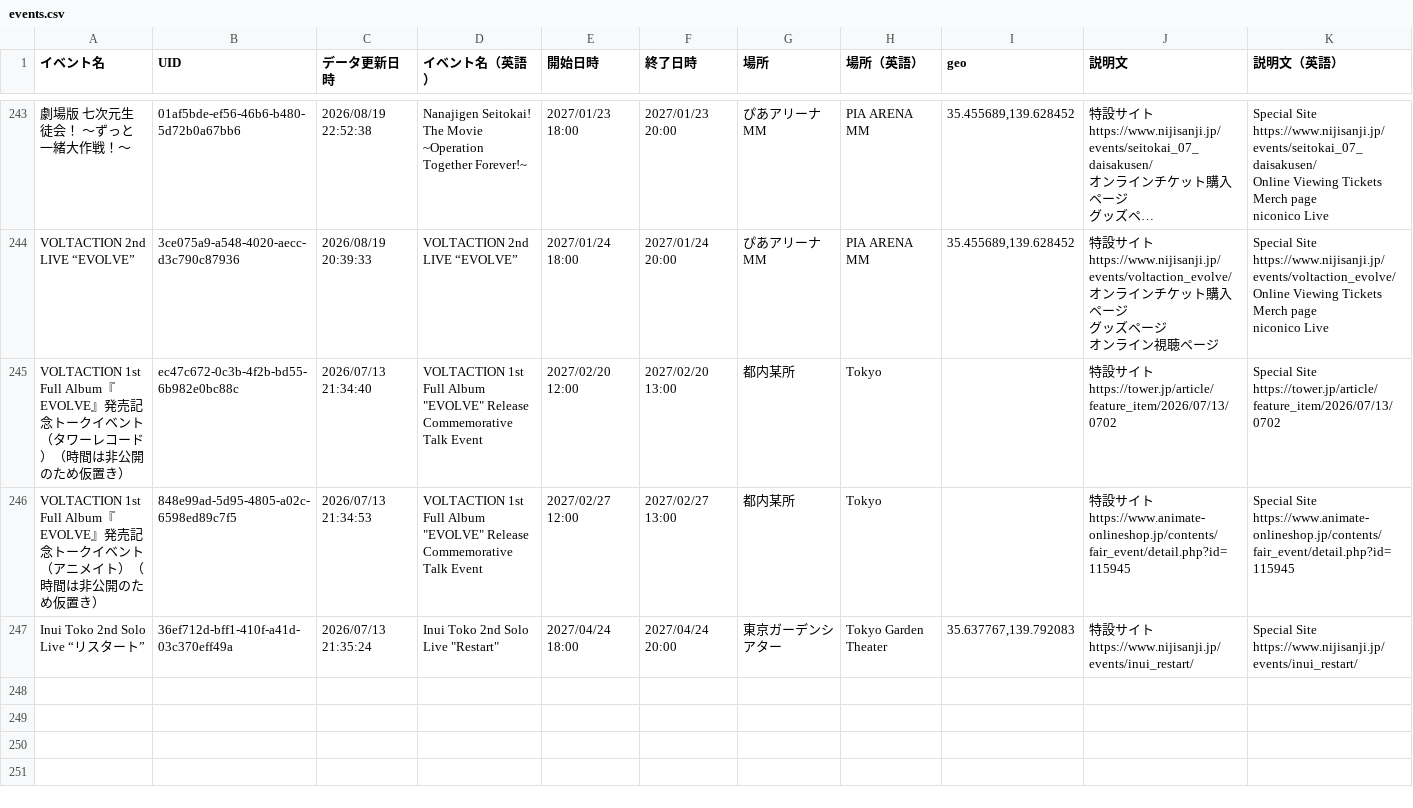
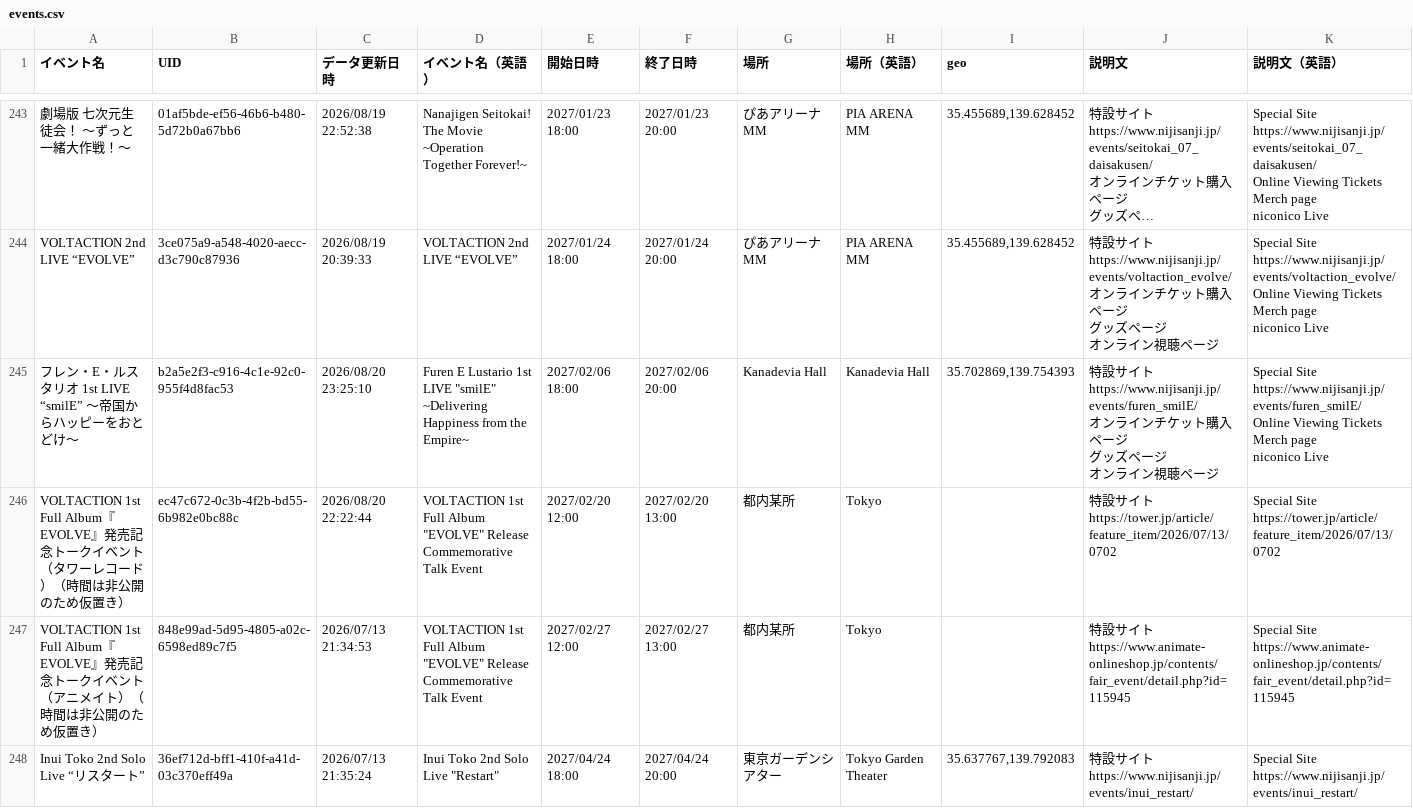
Before and after one commit to magicien/Nij.iCal, a CSV file: docs/data/events.csv, drawn as a sheet; only a part is shown, gaps mark what is left out; long unchanged cells end in …; addresses are those after the commit; rows hold the shown columns only; ↵ is a line break in a cell; the diff names each change by its address in the sheet, - before the commit and + after, or states it on an @@ line.

```diff
--- a/docs/data/events.csv
+++ b/docs/data/events.csv
+row 245: フレン・E・ルスタリオ 1st LIVE “smilE” 〜帝国からハッピーをおとどけ〜 | b2a5e2f3-c916-4c1e-92c0-955f4d8fac53 | 2026/08/20 23:25:10 | Furen E Lustario 1st LIVE "smilE" ~Delivering Happiness from the Empire~ | 2027/02/06 18:00 | 2027/02/06 20:00 | Kanadevia Hall | Kanadevia Hall | 35.702869,139.754393 | 特設サイト ↵ https://www.nijisanji.jp/events/furen_smilE/ ↵ オンラインチケット購入ページ ↵ グッズページ ↵ オンライン視聴ページ | Special Site ↵ https://www.nijisanji.jp/events/furen_smilE/ ↵ Online Viewing Tickets ↵ Merch page ↵ niconico Live
-C246 (データ更新日時): 2026/07/13 21:34:40
+C246 (データ更新日時): 2026/08/20 22:22:44
```
Also changed, not shown: docs/data/tickets.csv, 14 other files.
